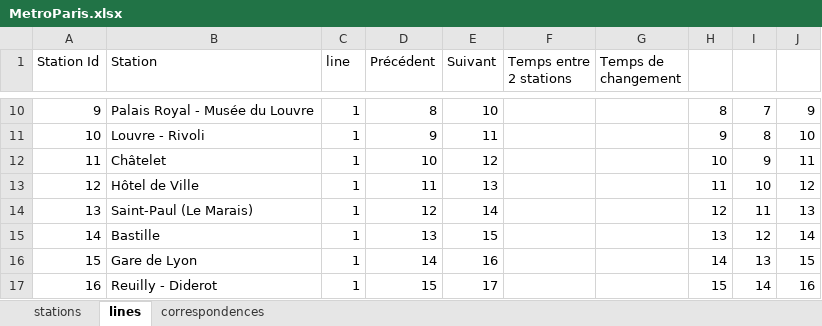
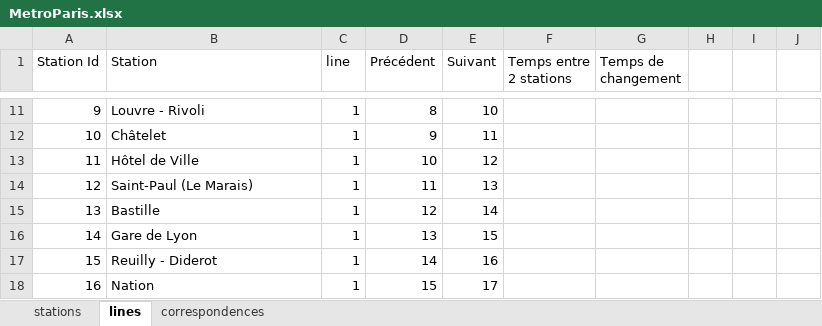
Before and after one commit to aust-1/LivInParis, an Excel workbook: src/LivinParis/data/metro/MetroParis.xlsx, sheet lines, drawn as a sheet; only a part is shown, gaps mark what is left out; values as stored, in another font and other column widths than the file's, no cell formats; conditional formats not drawn; addresses are those after the commit; the diff covers the shown part only; the diff names each change by its address in the sheet, - before the commit and + after, or states it on an @@ line.

```diff
--- a/src/LivinParis/data/metro/MetroParis.xlsx (sheet lines)
+++ b/src/LivinParis/data/metro/MetroParis.xlsx (sheet lines)
-B11 (Station): Palais Royal - Musée du Louvre
+B11 (Station): Louvre - Rivoli
-H11: 8
+H11: (empty)
-I11: 7
+I11: (empty)
-J11: 9
+J11: (empty)
-B12 (Station): Louvre - Rivoli
+B12 (Station): Châtelet
-H12: 9
+H12: (empty)
-I12: 8
+I12: (empty)
-J12: 10
+J12: (empty)
-B13 (Station): Châtelet
+B13 (Station): Hôtel de Ville
-H13: 10
+H13: (empty)
-I13: 9
+I13: (empty)
-J13: 11
+J13: (empty)
-B14 (Station): Hôtel de Ville
+B14 (Station): Saint-Paul (Le Marais)
-H14: 11
+H14: (empty)
-I14: 10
+I14: (empty)
-J14: 12
+J14: (empty)
-B15 (Station): Saint-Paul (Le Marais)
+B15 (Station): Bastille
-H15: 12
+H15: (empty)
-I15: 11
+I15: (empty)
-J15: 13
+J15: (empty)
-B16 (Station): Bastille
+B16 (Station): Gare de Lyon
-H16: 13
+H16: (empty)
-I16: 12
+I16: (empty)
-J16: 14
+J16: (empty)
-B17 (Station): Gare de Lyon
+B17 (Station): Reuilly - Diderot
-H17: 14
+H17: (empty)
-I17: 13
+I17: (empty)
-J17: 15
+J17: (empty)
-B18 (Station): Reuilly - Diderot
+B18 (Station): Nation
-H18: 15
+H18: (empty)
-I18: 14
+I18: (empty)
-J18: 16
+J18: (empty)
```
Also changed, not shown: 23 added rows, 23 removed rows and 1060 edited cells elsewhere in this sheet, sheet correspondences, sheet stations, cell formats, formulas that keep their value, 7 other files.
